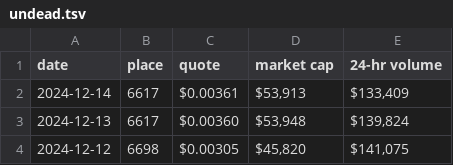
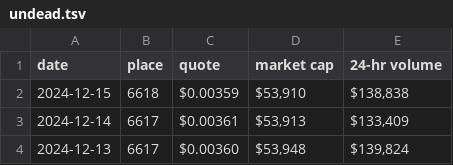
Before and after one commit to pivoteur/pivoteur.github.io, a TSV file: data/undead.tsv, drawn as a sheet; only a part is shown; the shorter side is filled out with more unchanged rows.

Commit message:
Updated UNDEAD prices; simplified picking colors for crypto.

```diff
--- a/data/undead.tsv
+++ b/data/undead.tsv
@@ -1,2 +1,3 @@
 date	place	quote	market cap	24-hr volume
+2024-12-15	6618	$0.00359	$53,910	$138,838
 2024-12-14	6617	$0.00361	$53,913	$133,409
```
Also changed, not shown: 1 other file.
